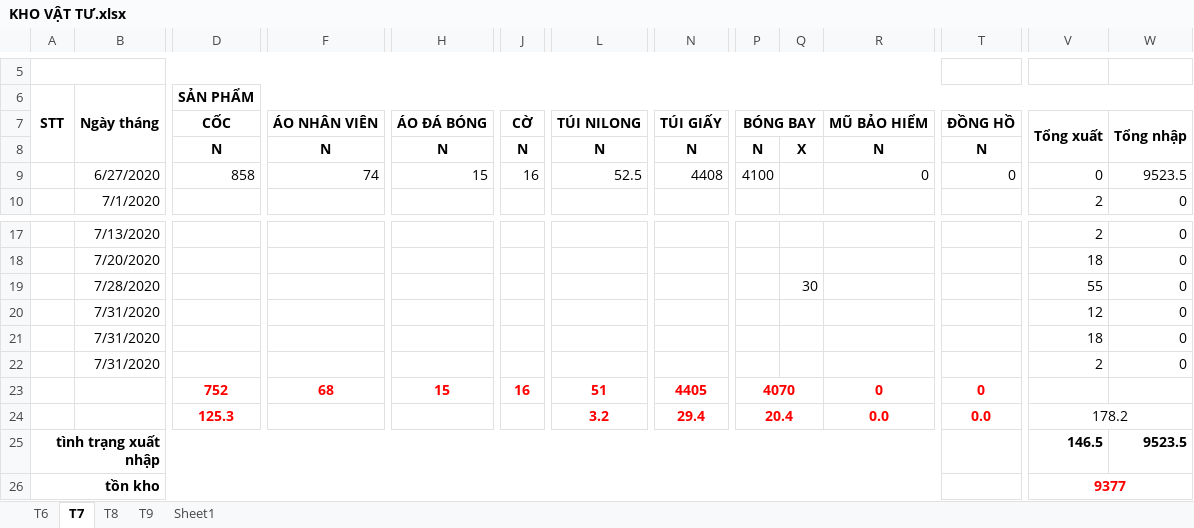
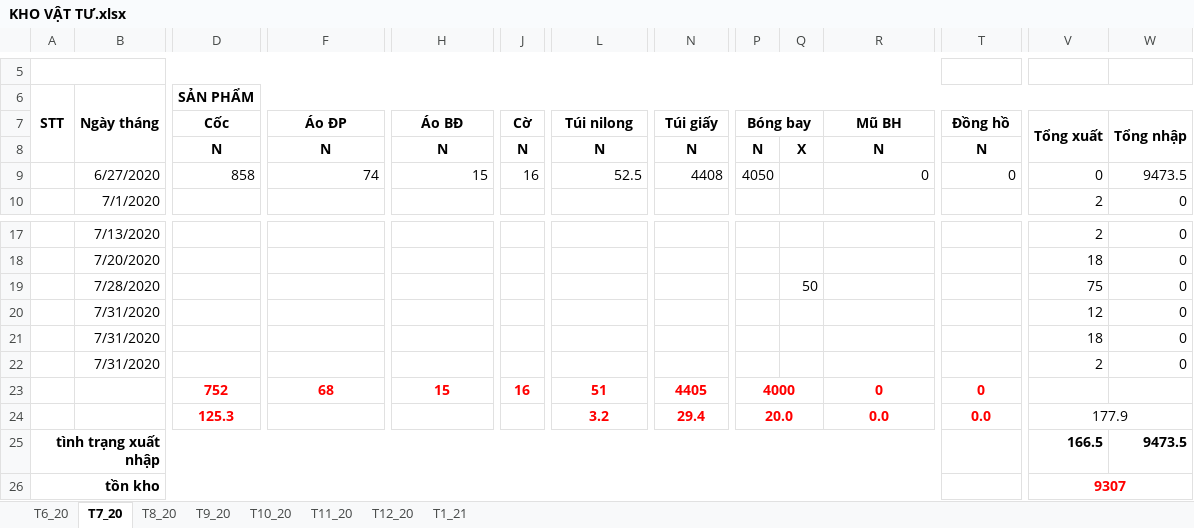
Before and after one commit to lexusna98/HangWorkspace, an Excel workbook: KẾ TOÁN - THÁI HẰNG/KHO/KHO VẬT TƯ.xlsx, sheet T7_20, drawn as a sheet; only a part is shown, gaps mark what is left out; values as stored, in another font and other column widths than the file's, no borders; removed rows and columns are numbered as before the commit, all else as after; rows hold the shown columns only; the diff names each change by its address in the sheet, - before the commit and + after, or states it on an @@ line.

```diff
--- a/KẾ TOÁN - THÁI HẰNG/KHO/KHO VẬT TƯ.xlsx (sheet T7_20)
+++ b/KẾ TOÁN - THÁI HẰNG/KHO/KHO VẬT TƯ.xlsx (sheet T7_20)
-sheet tab: T6
+sheet tab: T6_20
-sheet tab: T7
+sheet tab: T7_20
-sheet tab: T8
+sheet tab: T8_20
-sheet tab: T9
+sheet tab: T9_20
-sheet tab: Sheet1
+sheet tab: T10_20
+sheet tab: T11_20
+sheet tab: T12_20
+sheet tab: T1_21
-row 7:  |  | CỐC | ÁO NHÂN VIÊN | ÁO ĐÁ BÓNG | CỜ | TÚI NILONG | TÚI GIẤY | BÓNG BAY |  | MŨ BẢO HIỂM | ĐỒNG HỒ | Tổng xuất | Tổng nhập
+row 7:  |  | Cốc | Áo ĐP | Áo BĐ | Cờ | Túi nilong | Túi giấy | Bóng bay |  | Mũ BH | Đồng hồ | Tổng xuất | Tổng nhập
-P9: 4100
+P9: 4050
-W9: 9523.5
+W9: 9473.5
-Q19: 30
+Q19: 50
-V19: 55
+V19: 75
-P23: 4070
+P23: 4000
-P24: 20.4
+P24: 20.0
-V24: 178.2
+V24: 177.9
-V25: 146.5
+V25: 166.5
-W25: 9523.5
+W25: 9473.5
-V26: 9377
+V26: 9307
```
Also changed, not shown: sheet T10_20, sheet T9_20, sheet T8_20, sheet T6_20, formulas that keep their value.
